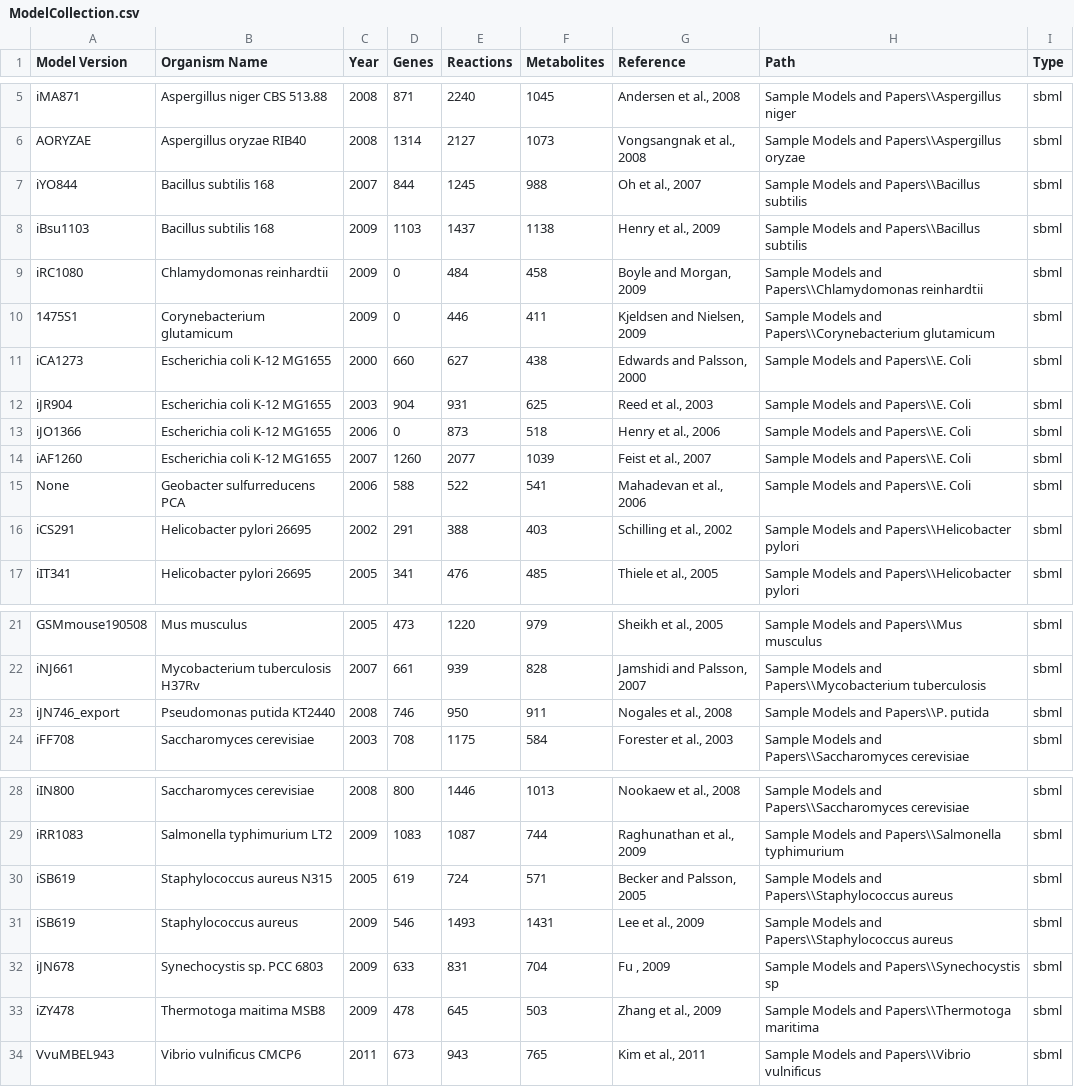
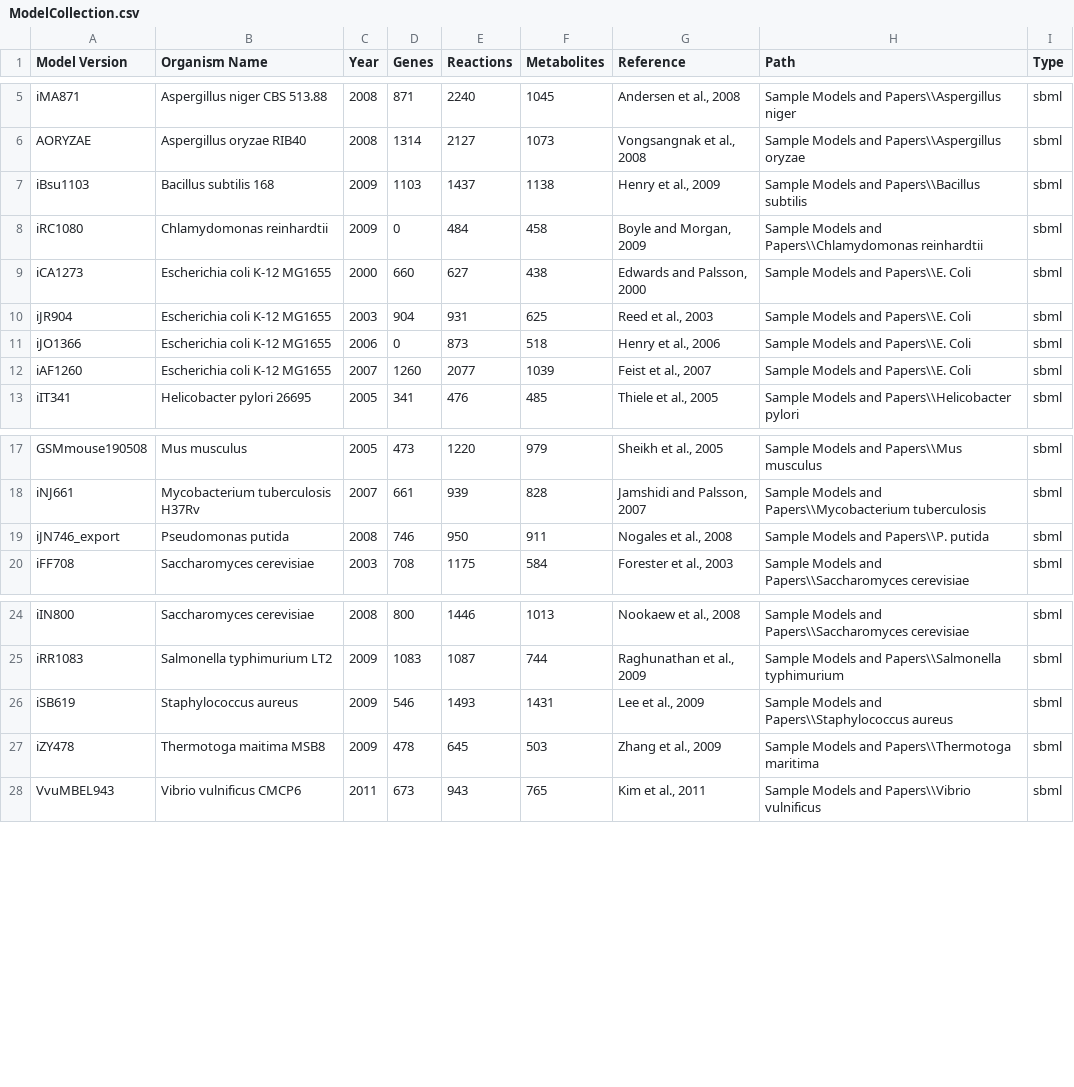
Before and after one commit to agnosti5/MOST_ND, a CSV file: ModelCollection.csv, drawn as a sheet; only a part is shown, gaps mark what is left out; removed rows and columns are numbered as before the commit, all else as after; the diff names each change by its address in the sheet, - before the commit and + after, or states it on an @@ line.

Commit message:
Fixed some bugs w/ModelCollection

```diff
--- a/ModelCollection.csv
+++ b/ModelCollection.csv
-row 7: iYO844 | Bacillus subtilis 168 | 2007 | 844 | 1245 | 988 | Oh et al., 2007 | Sample Models and Papers\\Bacillus subtilis | sbml
-row 10: 1475S1 | Corynebacterium glutamicum | 2009 | 0 | 446 | 411 | Kjeldsen and Nielsen, 2009 | Sample Models and Papers\\Corynebacterium glutamicum | sbml
-row 15: None | Geobacter sulfurreducens PCA | 2006 | 588 | 522 | 541 | Mahadevan et al., 2006 | Sample Models and Papers\\E. Coli | sbml
-row 16: iCS291 | Helicobacter pylori 26695 | 2002 | 291 | 388 | 403 | Schilling et al., 2002 | Sample Models and Papers\\Helicobacter pylori | sbml
-B19 (Organism Name): Pseudomonas putida KT2440
+B19 (Organism Name): Pseudomonas putida
-row 30: iSB619 | Staphylococcus aureus N315 | 2005 | 619 | 724 | 571 | Becker and Palsson, 2005 | Sample Models and Papers\\Staphylococcus aureus | sbml
-row 32: iJN678 | Synechocystis sp. PCC 6803 | 2009 | 633 | 831 | 704 | Fu , 2009 | Sample Models and Papers\\Synechocystis sp | sbml
```
Also changed, not shown: 5 other files.
